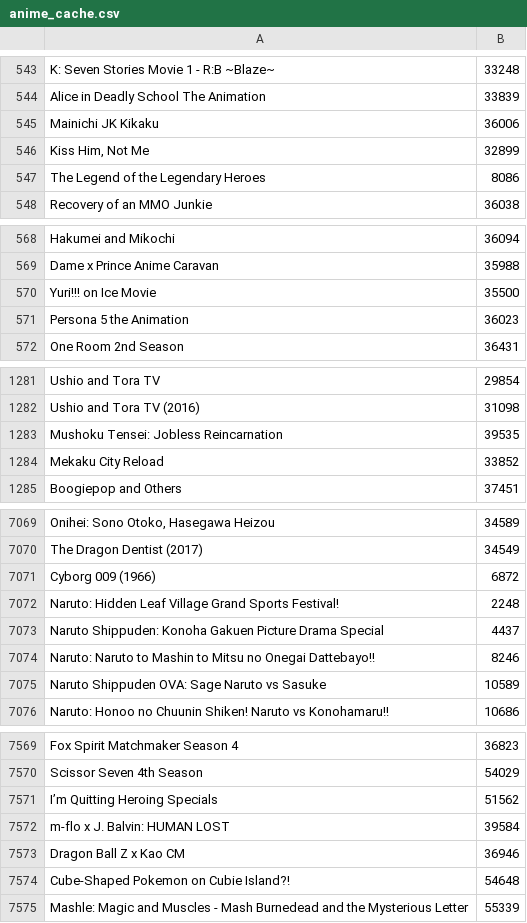
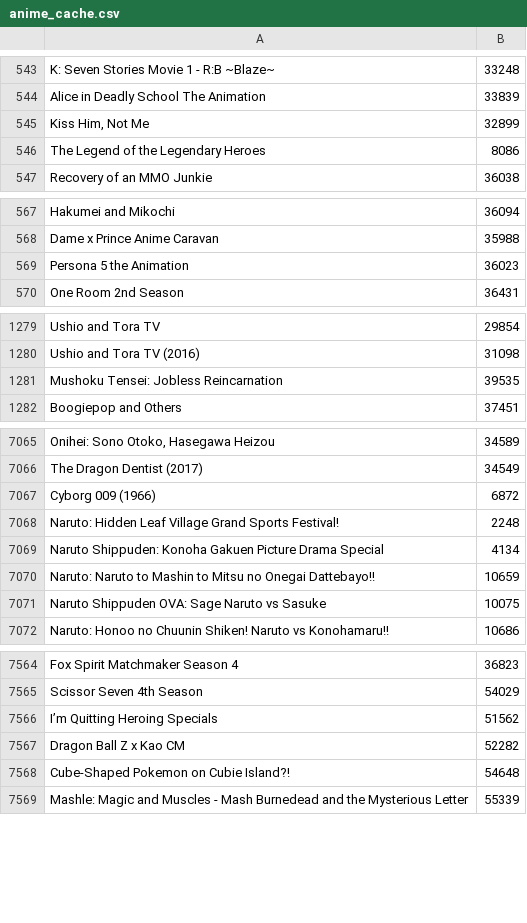
Before and after one commit to wolfborg/anitransfer, a CSV file: mappings/anime_cache.csv, drawn as a sheet; only a part is shown, gaps mark what is left out; the diff covers the shown part only.

```diff
--- a/mappings/anime_cache.csv
+++ b/mappings/anime_cache.csv
@@ -544,3 +544,2 @@
 "Alice in Deadly School The Animation","33839"
-"Mainichi JK Kikaku","36006"
 "Kiss Him, Not Me","32899"
@@ -569,3 +568,2 @@
 "Dame x Prince Anime Caravan","35988"
-"Yuri!!! on Ice Movie","35500"
 "Persona 5 the Animation","36023"
@@ -1283,3 +1281,2 @@
 "Mushoku Tensei: Jobless Reincarnation","39535"
-"Mekaku City Reload","33852"
 "Boogiepop and Others","37451"
@@ -7072,5 +7068,5 @@
 "Naruto: Hidden Leaf Village Grand Sports Festival!","2248"
-"Naruto Shippuden: Konoha Gakuen Picture Drama Special","4437"
-"Naruto: Naruto to Mashin to Mitsu no Onegai Dattebayo!!","8246"
-"Naruto Shippuden OVA: Sage Naruto vs Sasuke","10589"
+"Naruto Shippuden: Konoha Gakuen Picture Drama Special","4134"
+"Naruto: Naruto to Mashin to Mitsu no Onegai Dattebayo!!","10659"
+"Naruto Shippuden OVA: Sage Naruto vs Sasuke","10075"
 "Naruto: Honoo no Chuunin Shiken! Naruto vs Konohamaru!!","10686"
@@ -7571,4 +7566,3 @@
 "I’m Quitting Heroing Specials","51562"
-"m-flo x J. Balvin: HUMAN LOST","39584"
-"Dragon Ball Z x Kao CM","36946"
+"Dragon Ball Z x Kao CM","52282"
 "Cube-Shaped Pokemon on Cubie Island?!","54648"
```
Also changed, not shown: 2 removed rows and 21 edited cells elsewhere in this file, mappings/anime_bad.csv, 2 other files.
